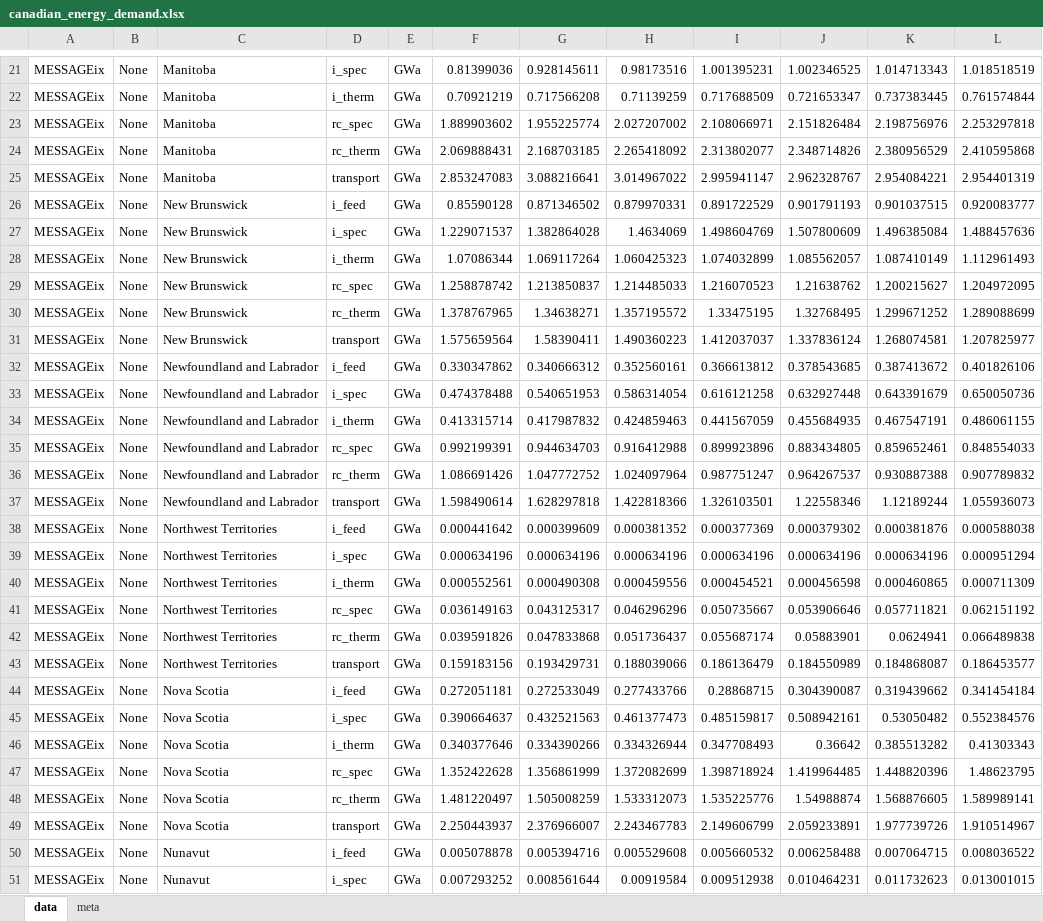
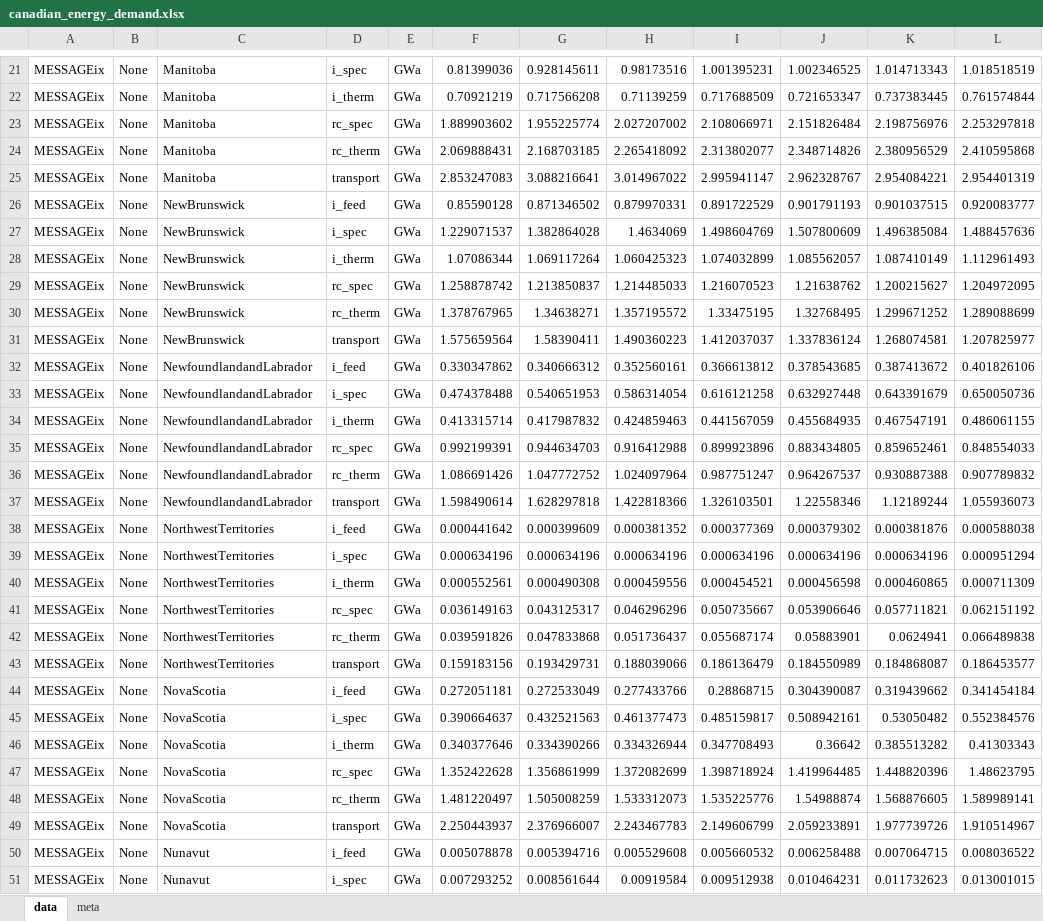
Before and after one commit to awais307/message-ix-canada, an Excel workbook: data/canadian_energy_demand.xlsx, sheet data, drawn as a sheet; only a part is shown, gaps mark what is left out; values as stored, in another font and other column widths than the file's, no borders; the diff covers the shown part only; the diff names each change by its address in the sheet, - before the commit and + after, or states it on an @@ line.

```diff
--- a/data/canadian_energy_demand.xlsx (sheet data)
+++ b/data/canadian_energy_demand.xlsx (sheet data)
-C26:C31: New Brunswick
+C26:C31: NewBrunswick
-C32:C37: Newfoundland and Labrador
+C32:C37: NewfoundlandandLabrador
-C38:C43: Northwest Territories
+C38:C43: NorthwestTerritories
-C44:C49: Nova Scotia
+C44:C49: NovaScotia
```
Also changed, not shown: 12 edited cells elsewhere in this sheet, data/canadian_historical_activity.xlsx, 5 other files.
